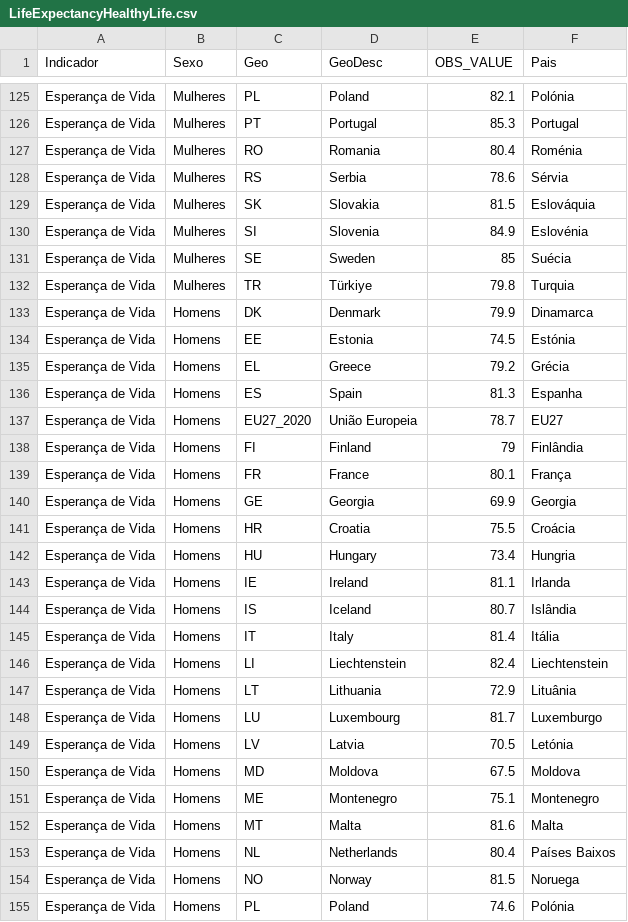
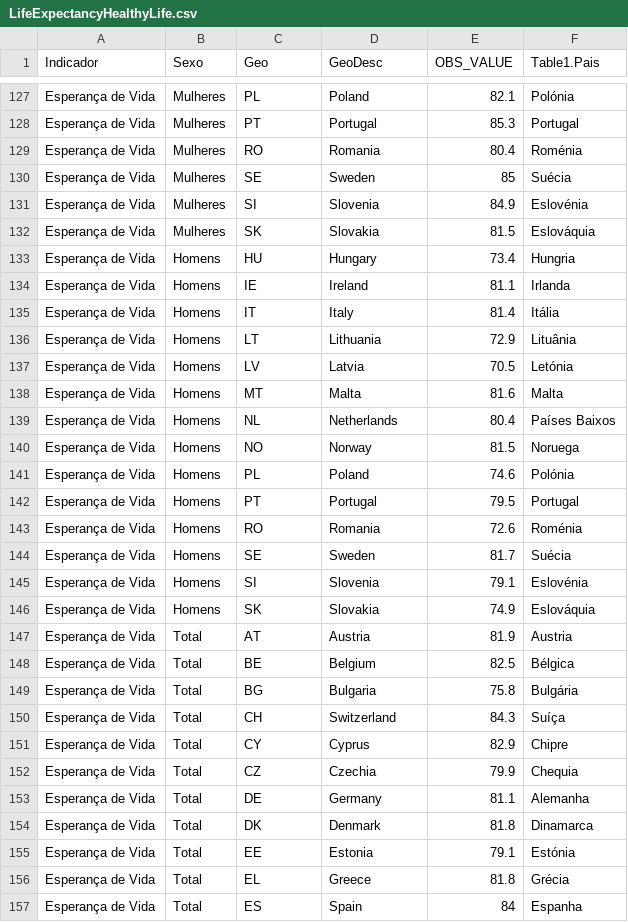
Before and after one commit to wisevis/dados-cursos, a CSV file: LifeExpectancyHealthyLife.csv, drawn as a sheet; only a part is shown, gaps mark what is left out; the shorter side is filled out with more unchanged rows; the diff covers the shown part only.

Commit message:
Add files via upload

```diff
--- a/LifeExpectancyHealthyLife.csv
+++ b/LifeExpectancyHealthyLife.csv
@@ -1 +1 @@
-Indicador,Sexo,Geo,GeoDesc,OBS_VALUE,Pais
+Indicador,Sexo,Geo,GeoDesc,OBS_VALUE,Table1.Pais
@@ -127,26 +129,10 @@ Esperança de Vida,Mulheres,PT,Portugal,85.3,Portugal
 Esperança de Vida,Mulheres,RO,Romania,80.4,Roménia
-Esperança de Vida,Mulheres,RS,Serbia,78.6,Sérvia
+Esperança de Vida,Mulheres,SE,Sweden,85,Suécia
+Esperança de Vida,Mulheres,SI,Slovenia,84.9,Eslovénia
 Esperança de Vida,Mulheres,SK,Slovakia,81.5,Eslováquia
-Esperança de Vida,Mulheres,SI,Slovenia,84.9,Eslovénia
-Esperança de Vida,Mulheres,SE,Sweden,85,Suécia
-Esperança de Vida,Mulheres,TR,Türkiye,79.8,Turquia
-Esperança de Vida,Homens,DK,Denmark,79.9,Dinamarca
-Esperança de Vida,Homens,EE,Estonia,74.5,Estónia
-Esperança de Vida,Homens,EL,Greece,79.2,Grécia
-Esperança de Vida,Homens,ES,Spain,81.3,Espanha
-Esperança de Vida,Homens,EU27_2020,União Europeia,78.7,EU27
-Esperança de Vida,Homens,FI,Finland,79,Finlândia
-Esperança de Vida,Homens,FR,France,80.1,França
-Esperança de Vida,Homens,GE,Georgia,69.9,Georgia
-Esperança de Vida,Homens,HR,Croatia,75.5,Croácia
 Esperança de Vida,Homens,HU,Hungary,73.4,Hungria
 Esperança de Vida,Homens,IE,Ireland,81.1,Irlanda
-Esperança de Vida,Homens,IS,Iceland,80.7,Islândia
 Esperança de Vida,Homens,IT,Italy,81.4,Itália
-Esperança de Vida,Homens,LI,Liechtenstein,82.4,Liechtenstein
 Esperança de Vida,Homens,LT,Lithuania,72.9,Lituânia
-Esperança de Vida,Homens,LU,Luxembourg,81.7,Luxemburgo
 Esperança de Vida,Homens,LV,Latvia,70.5,Letónia
-Esperança de Vida,Homens,MD,Moldova,67.5,Moldova
-Esperança de Vida,Homens,ME,Montenegro,75.1,Montenegro
 Esperança de Vida,Homens,MT,Malta,81.6,Malta
```
Also changed, not shown: 16 removed rows and 1 moved row elsewhere in this file.
